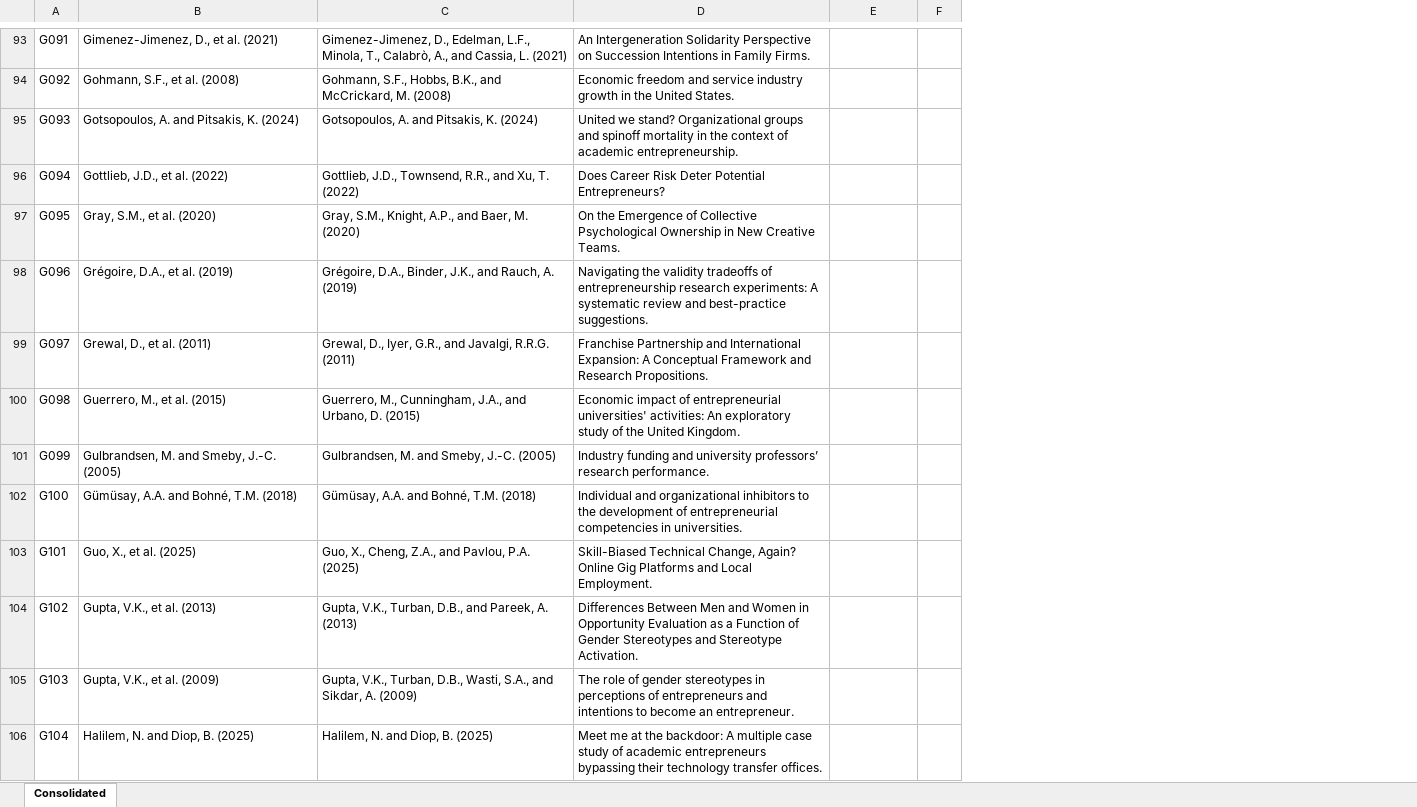
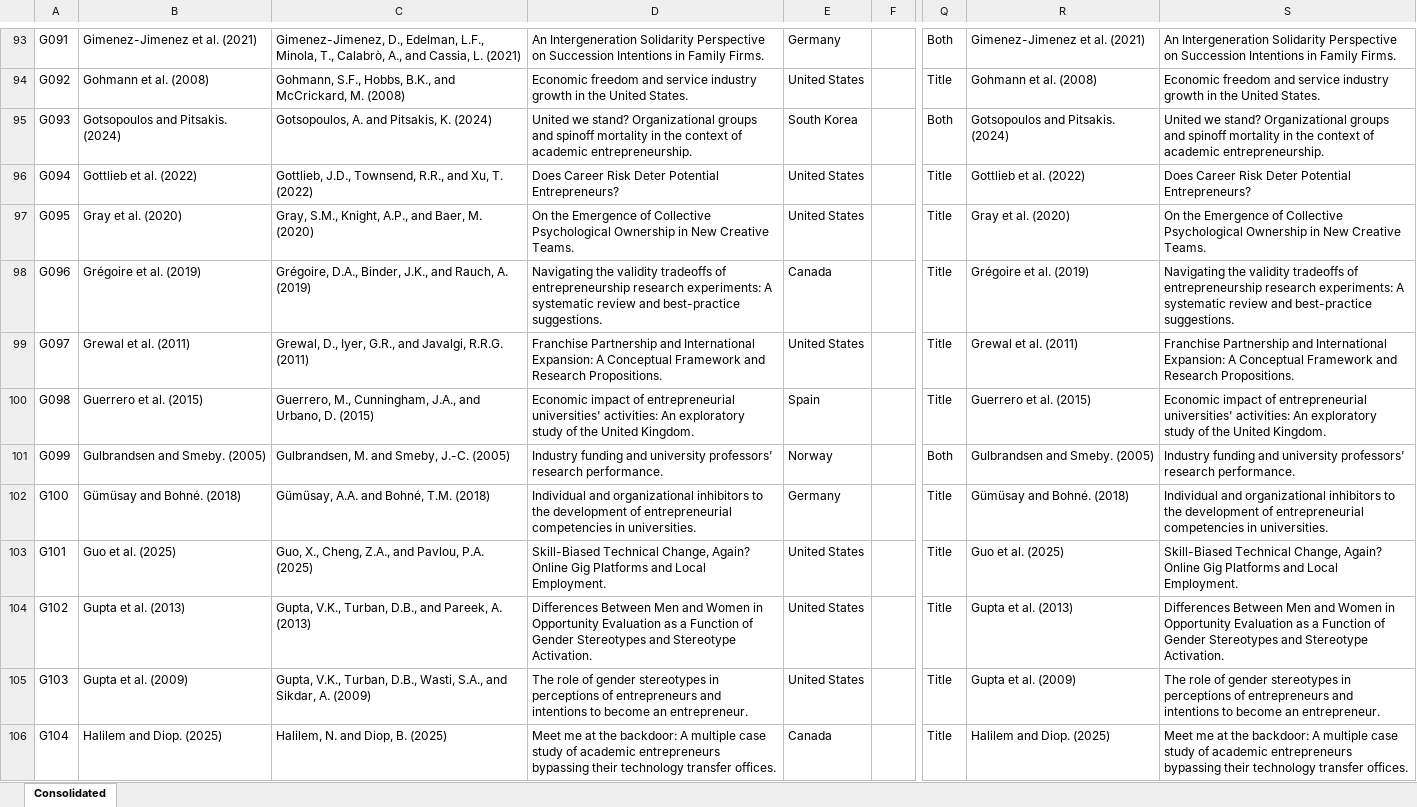
Before and after one commit to Joe-Chan-iStudio-Ltd/researchplymouth, an Excel workbook: slr/ei/data.xlsx, sheet Consolidated, drawn as a sheet; only a part is shown, gaps mark what is left out; values as stored, in another font and other column widths than the file's, no borders; removed rows and columns are numbered as before the commit, all else as after; the diff covers the shown part only; the diff names each change by its address in the sheet, - before the commit and + after, or states it on an @@ line.

```diff
--- a/slr/ei/data.xlsx (sheet Consolidated)
+++ b/slr/ei/data.xlsx (sheet Consolidated)
-column B, rows 93-106: Gimenez-Jimenez, D., et al. (2021) | Gohmann, S.F., et al. (2008) | Gotsopoulos, A. and Pitsakis, K. (2024) | Gottlieb, J.D., et al. (2022) | Gray, S.M., et al. (2020) | Grégoire, D.A., et al. (2019) | Grewal, D., et al. (2011) | Guerrero, M., et al. (2015) | Gulbrandsen, M. and Smeby, J.-C. (2005) | Gümüsay, A.A. and Bohné, T.M. (2018) | Guo, X., et al. (2025) | Gupta, V.K., et al. (2013) | Gupta, V.K., et al. (2009) | Halilem, N. and Diop, B. (2025)
+column B, rows 93-106: Gimenez-Jimenez et al. (2021) | Gohmann et al. (2008) | Gotsopoulos and Pitsakis. (2024) | Gottlieb et al. (2022) | Gray et al. (2020) | Grégoire et al. (2019) | Grewal et al. (2011) | Guerrero et al. (2015) | Gulbrandsen and Smeby. (2005) | Gümüsay and Bohné. (2018) | Guo et al. (2025) | Gupta et al. (2013) | Gupta et al. (2009) | Halilem and Diop. (2025)
+column Q, rows 93-106: Both | Title | Both | Title | Title | Title | Title | Title | Both | Title | Title | Title | Title | Title
+column R, rows 93-106: Gimenez-Jimenez et al. (2021) | Gohmann et al. (2008) | Gotsopoulos and Pitsakis. (2024) | Gottlieb et al. (2022) | Gray et al. (2020) | Grégoire et al. (2019) | Grewal et al. (2011) | Guerrero et al. (2015) | Gulbrandsen and Smeby. (2005) | Gümüsay and Bohné. (2018) | Guo et al. (2025) | Gupta et al. (2013) | Gupta et al. (2009) | Halilem and Diop. (2025)
+column S, rows 93-106: An Intergeneration Solidarity Perspective on Succession Intentions in Family Firms. | Economic freedom and service industry growth in the United States. | United we stand? Organizational groups and spinoff mortality in the context of academic entrepreneurship. | Does Career Risk Deter Potential Entrepreneurs? | On the Emergence of Collective Psychological Ownership in New Creative Teams. | Navigating the validity tradeoffs of entrepreneurship research experiments: A systematic review and best-practice suggestions. | Franchise Partnership and International Expansion: A Conceptual Framework and Research Propositions. | Economic impact of entrepreneurial universities' activities: An exploratory study of the United Kingdom. | Industry funding and university professors’ research performance. | Individual and organizational inhibitors to the development of entrepreneurial competencies in universities. | Skill-Biased Technical Change, Again? Online Gig Platforms and Local Employment. | Differences Between Men and Women in Opportunity Evaluation as a Function of Gender Stereotypes and Stereotype Activation. | The role of gender stereotypes in perceptions of entrepreneurs and intentions to become an entrepreneur. | Meet me at the backdoor: A multiple case study of academic entrepreneurs bypassing their technology transfer offices.
-E93: (empty)
+E93: Germany
-E94: (empty)
+E94: United States
-E95: (empty)
+E95: South Korea
-E96:E97: (empty)
+E96:E97: United States
-E98: (empty)
+E98: Canada
-E99: (empty)
+E99: United States
-E100: (empty)
+E100: Spain
-E101: (empty)
+E101: Norway
-E102: (empty)
+E102: Germany
-E103:E105: (empty)
+E103:E105: United States
-E106: (empty)
+E106: Canada
```
Also changed, not shown: 142 edited cells elsewhere in this sheet, 5 other files.
